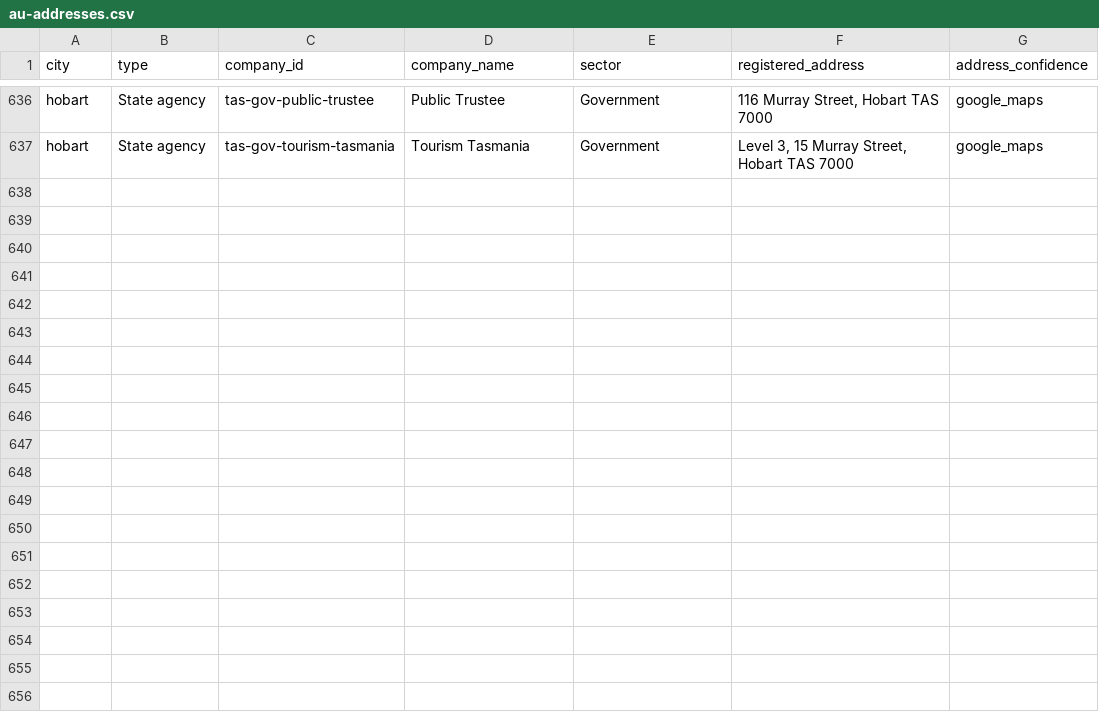
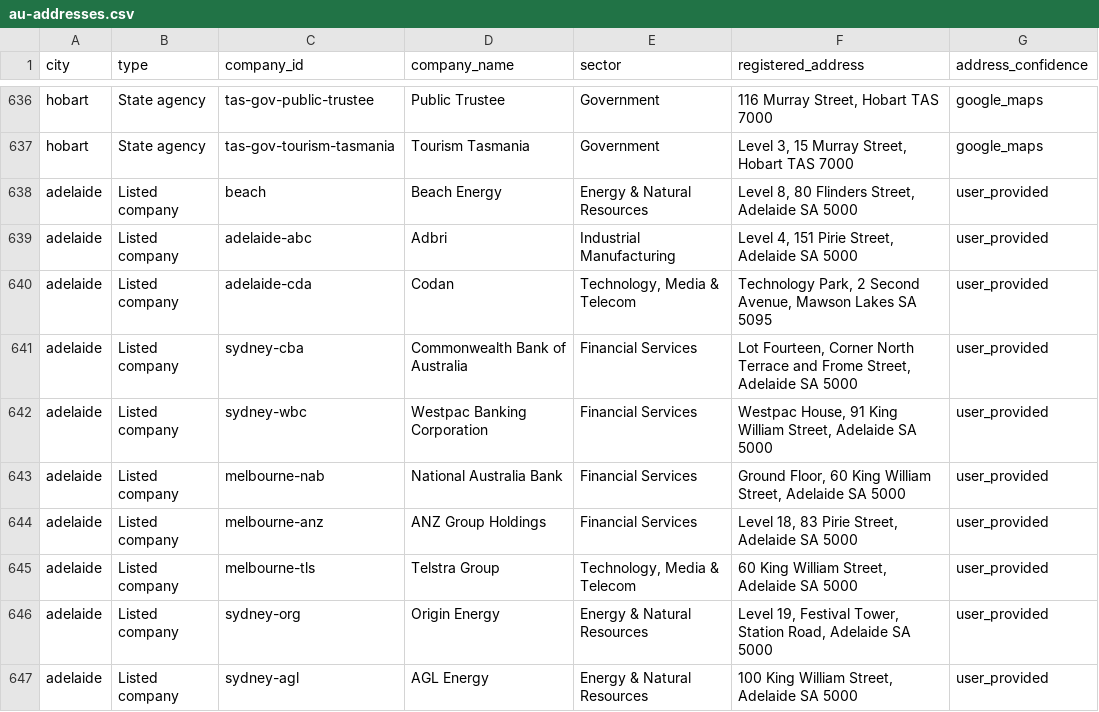
Before and after one commit to BenRidgwell/employsi, a CSV file: scripts/au-addresses.csv, drawn as a sheet; only a part is shown, gaps mark what is left out.

```diff
--- a/scripts/au-addresses.csv
+++ b/scripts/au-addresses.csv
@@ -637 +637,11 @@ hobart,State agency,tas-gov-public-trustee,Public Trustee,Government,"116 Murray
 hobart,State agency,tas-gov-tourism-tasmania,Tourism Tasmania,Government,"Level 3, 15 Murray Street, Hobart TAS 7000",google_maps
+adelaide,Listed company,beach,Beach Energy,Energy & Natural Resources,"Level 8, 80 Flinders Street, Adelaide SA 5000",user_provided
+adelaide,Listed company,adelaide-abc,Adbri,Industrial Manufacturing,"Level 4, 151 Pirie Street, Adelaide SA 5000",user_provided
+adelaide,Listed company,adelaide-cda,Codan,"Technology, Media & Telecom","Technology Park, 2 Second Avenue, Mawson Lakes SA 5095",user_provided
+adelaide,Listed company,sydney-cba,Commonwealth Bank of Australia,Financial Services,"Lot Fourteen, Corner North Terrace and Frome Street, Adelaide SA 5000",user_provided
+adelaide,Listed company,sydney-wbc,Westpac Banking Corporation,Financial Services,"Westpac House, 91 King William Street, Adelaide SA 5000",user_provided
+adelaide,Listed company,melbourne-nab,National Australia Bank,Financial Services,"Ground Floor, 60 King William Street, Adelaide SA 5000",user_provided
+adelaide,Listed company,melbourne-anz,ANZ Group Holdings,Financial Services,"Level 18, 83 Pirie Street, Adelaide SA 5000",user_provided
+adelaide,Listed company,melbourne-tls,Telstra Group,"Technology, Media & Telecom","60 King William Street, Adelaide SA 5000",user_provided
+adelaide,Listed company,sydney-org,Origin Energy,Energy & Natural Resources,"Level 19, Festival Tower, Station Road, Adelaide SA 5000",user_provided
+adelaide,Listed company,sydney-agl,AGL Energy,Energy & Natural Resources,"100 King William Street, Adelaide SA 5000",user_provided
```
Also changed, not shown: 3 other files.
